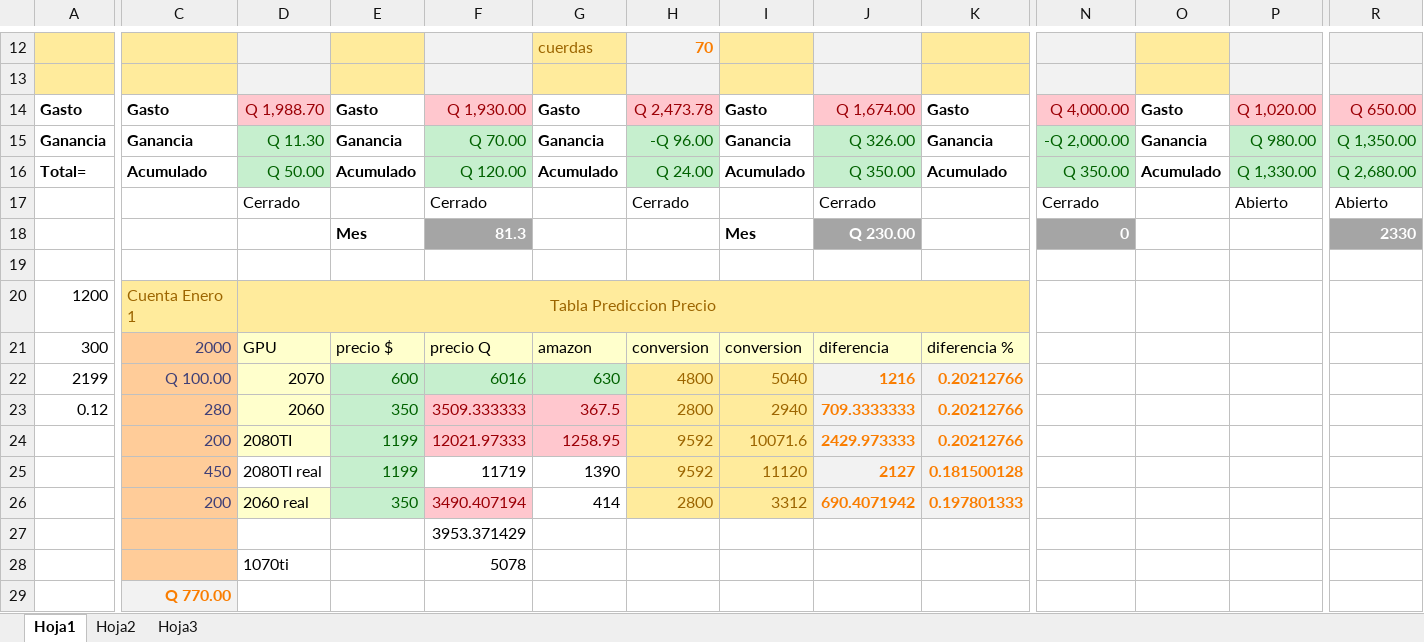
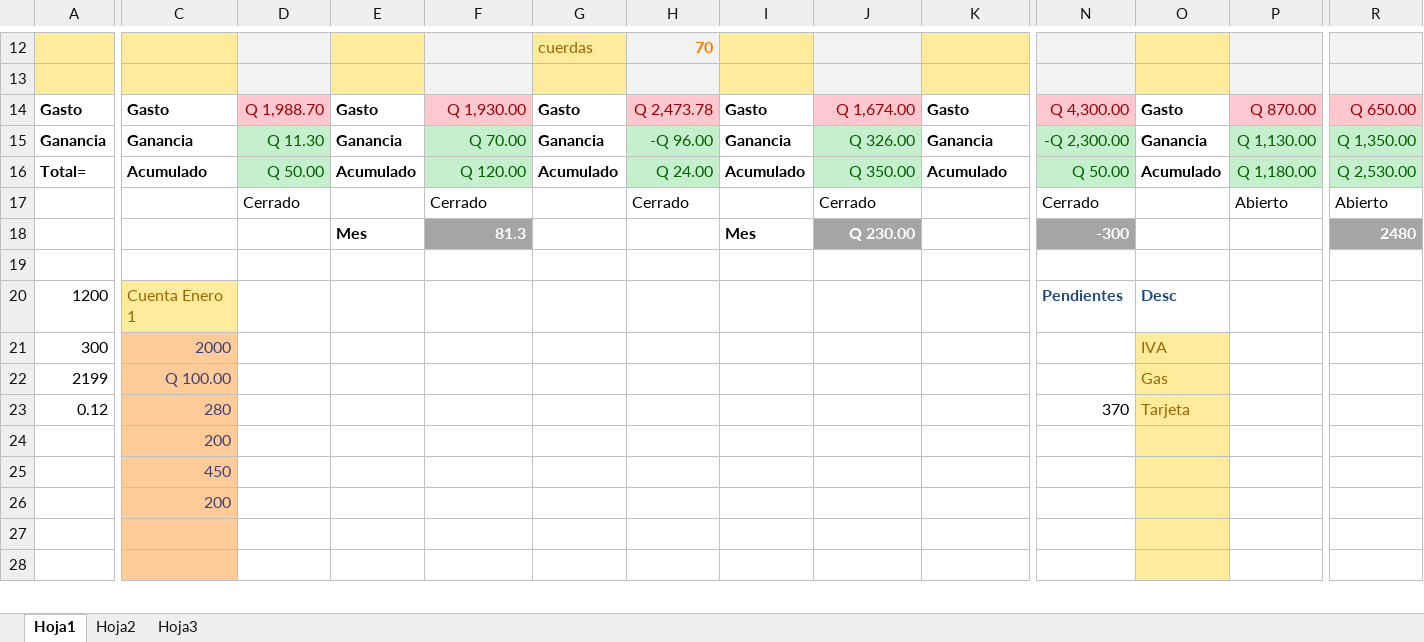
Before and after one commit to delaRocaFrank/laptop1, an Excel workbook: Calculos.xlsx, sheet Hoja1, drawn as a sheet; only a part is shown, gaps mark what is left out; values as stored, in another font and other column widths than the file's, no borders; conditional formats not drawn; removed rows and columns are numbered as before the commit, all else as after; rows hold the shown columns only; the diff covers the shown part only; the diff names each change by its address in the sheet, - before the commit and + after, or states it on an @@ line.

```diff
--- a/Calculos.xlsx (sheet Hoja1)
+++ b/Calculos.xlsx (sheet Hoja1)
-N14: Q 4,000.00
+N14: Q 4,300.00
-P14: Q 1,020.00
+P14: Q 870.00
-N15: -Q 2,000.00
+N15: -Q 2,300.00
-P15: Q 980.00
+P15: Q 1,130.00
-N16: Q 350.00
+N16: Q 50.00
-P16: Q 1,330.00
+P16: Q 1,180.00
-R16: Q 2,680.00
+R16: Q 2,530.00
-N18: 0
+N18: -300
-R18: 2330
+R18: 2480
-D20: Tabla Prediccion Precio
+D20: (empty)
-D20:K20 fill: #FFEB9C
+D20:K20 fill: none
-D20:K20 merged
-N20: (empty)
+N20: Pendientes
-O20: (empty)
+O20: Desc
-row 21: 300 | 2000 | GPU | precio $ | precio Q | amazon | conversion | conversion | diferencia | diferencia %
-row 22: 2199 | Q 100.00 | 2070 | 600 | 6016 | 630 | 4800 | 5040 | 1216 | 0.20212766
-row 23: 0.12 | 280 | 2060 | 350 | 3509.333333 | 367.5 | 2800 | 2940 | 709.3333333 | 0.20212766
-row 24:  | 200 | 2080TI | 1199 | 12021.97333 | 1258.95 | 9592 | 10071.6 | 2429.973333 | 0.20212766
-row 25:  | 450 | 2080TI real | 1199 | 11719 | 1390 | 9592 | 11120 | 2127 | 0.181500128
-row 26:  | 200 | 2060 real | 350 | 3490.407194 | 414 | 2800 | 3312 | 690.4071942 | 0.197801333
-row 27:  |  |  |  | 3953.371429
-row 28:  |  | 1070ti |  | 5078
+row 21: 300 | 2000 |  |  |  |  |  |  |  |  |  | IVA
+row 22: 2199 | Q 100.00 |  |  |  |  |  |  |  |  |  | Gas
+row 23: 0.12 | 280 |  |  |  |  |  |  |  |  | 370 | Tarjeta
+row 24:  | 200
+row 25:  | 450
+row 26:  | 200
+row 27: (empty)
-row 28:  | Q 770.00
+row 28: (empty)
-C28 fill: #F2F2F2
+C28 fill: #FFCC99
-O28 fill: none
+O28 fill: #FFEB9C
```
Also changed, not shown: 1 added row and 14 edited cells elsewhere in this sheet, 1 other file.
